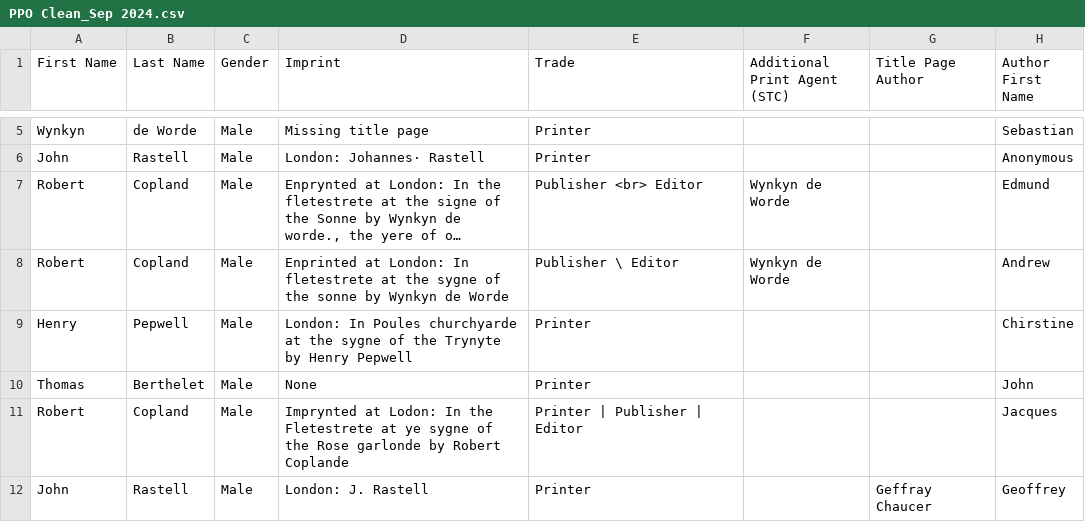
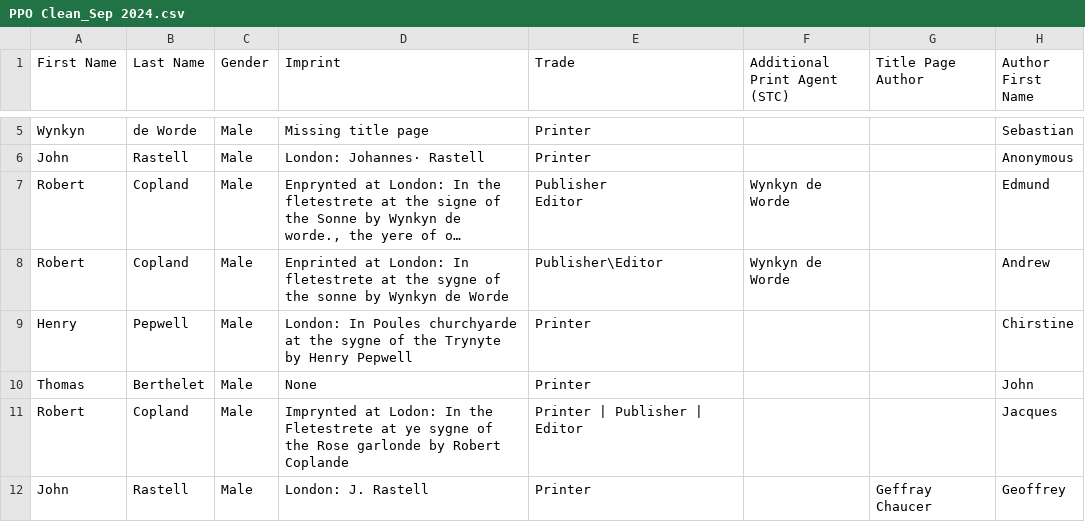
Before and after one commit to andiesilva/stationersparatextsonline, a CSV file: PPO Clean_Sep 2024.csv, drawn as a sheet; only a part is shown, gaps mark what is left out; long unchanged cells end in …; ↵ is a line break in a cell; the diff names each change by its address in the sheet, - before the commit and + after, or states it on an @@ line.

Commit message:
Update PPO Clean_Sep 2024.csv
Line breaks

```diff
--- a/PPO Clean_Sep 2024.csv
+++ b/PPO Clean_Sep 2024.csv
-E7 (Trade): Publisher <br> Editor
+E7 (Trade): Publisher ↵ Editor
-E8 (Trade): Publisher \ Editor
+E8 (Trade): Publisher\Editor
```
